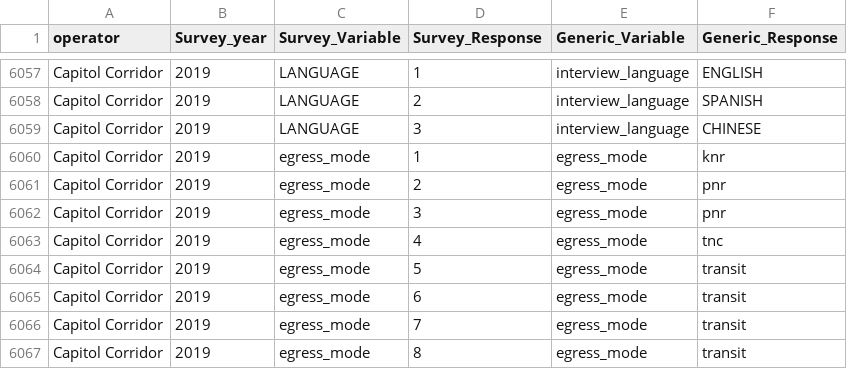
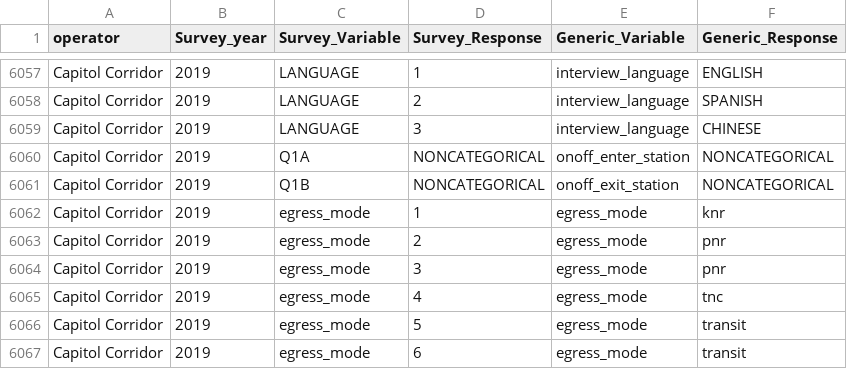
Before and after one commit to BayAreaMetro/transit-passenger-surveys, a CSV file: make-uniform/production/Dictionary for Standard Database.csv, drawn as a sheet; only a part is shown, gaps mark what is left out; the shorter side is filled out with more unchanged rows; the diff names each change by its address in the sheet, - before the commit and + after, or states it on an @@ line.

Commit message:
add 'onoff_enter/exit_station' to capitol corridor OD survey dictionary

```diff
--- a/make-uniform/production/Dictionary for Standard Database.csv
+++ b/make-uniform/production/Dictionary for Standard Database.csv
+row 6060: Capitol Corridor | 2019 | Q1A | NONCATEGORICAL | onoff_enter_station | NONCATEGORICAL
+row 6061: Capitol Corridor | 2019 | Q1B | NONCATEGORICAL | onoff_exit_station | NONCATEGORICAL
```
